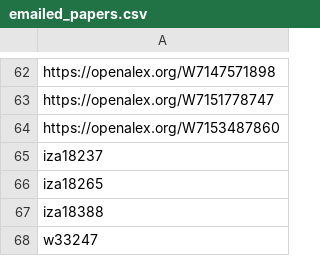
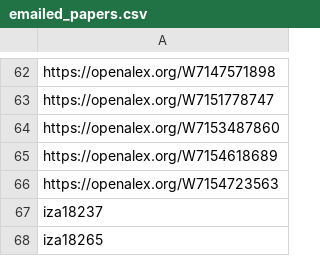
Before and after one commit to Economic/new_unions_papers, a CSV file: emailed_papers.csv, drawn as a sheet; only a part is shown, gaps mark what is left out; the shorter side is filled out with more unchanged rows.

```diff
--- a/emailed_papers.csv
+++ b/emailed_papers.csv
@@ -64,2 +64,4 @@ https://openalex.org/W7151778747
 https://openalex.org/W7153487860
+https://openalex.org/W7154618689
+https://openalex.org/W7154723563
 iza18237
```
